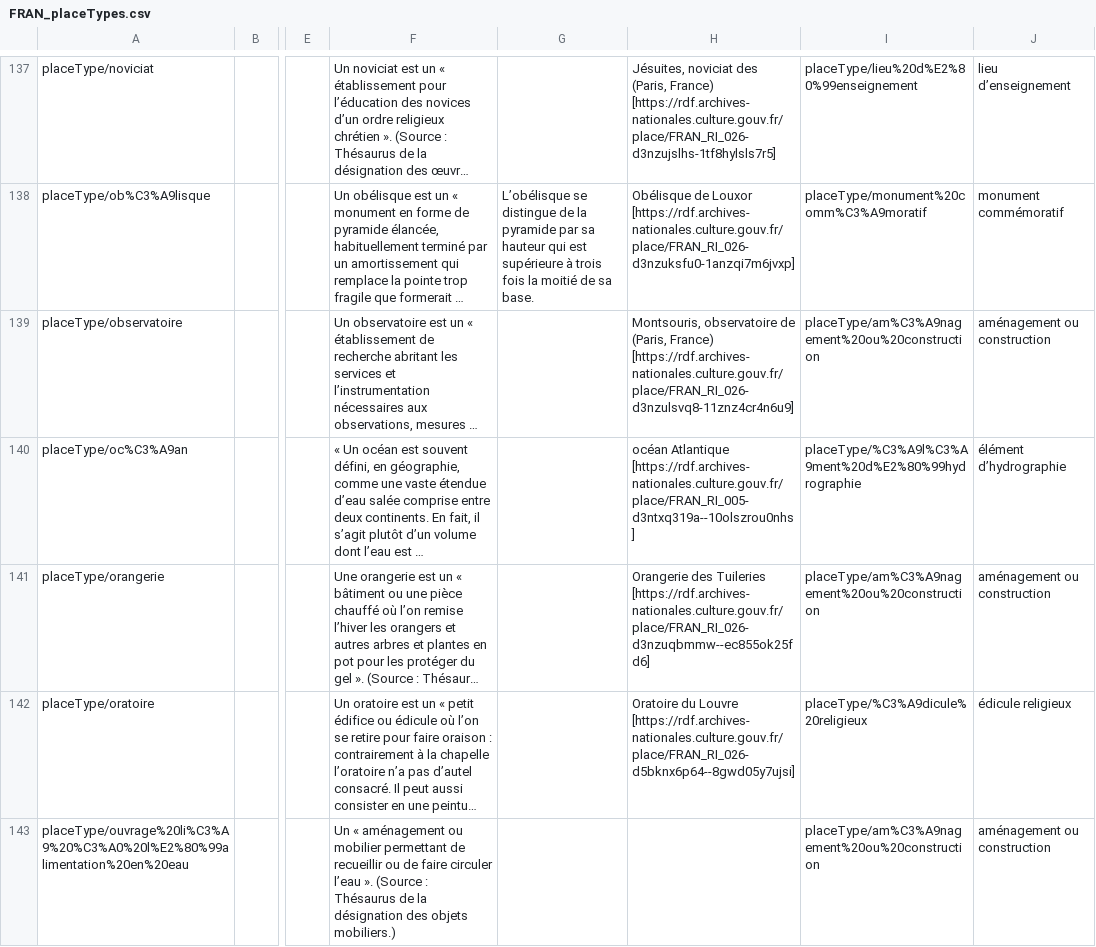
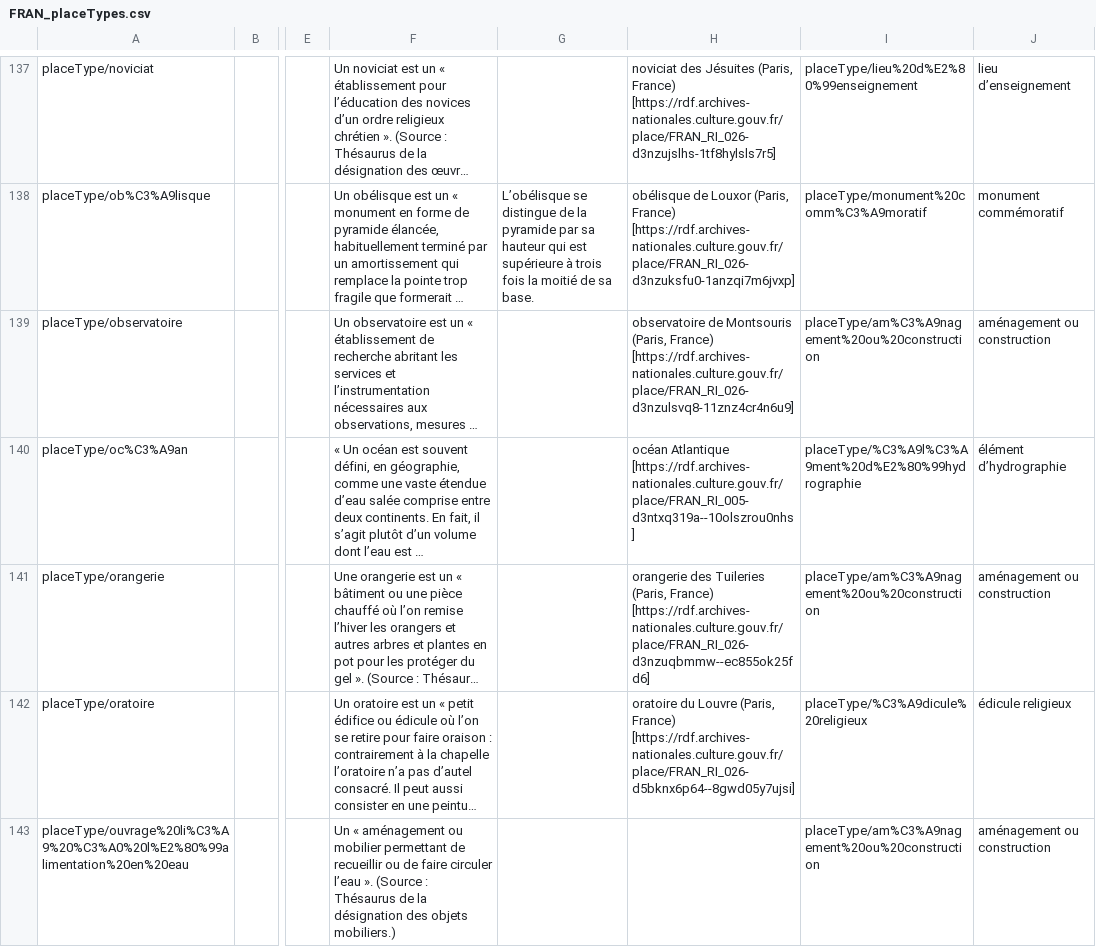
Before and after one commit to ArchivesNationalesFR/Referentiels, a CSV file: concepts/csv/FRAN_placeTypes.csv, drawn as a sheet; only a part is shown, gaps mark what is left out; long unchanged cells end in …; the diff covers the shown part only; the diff names each change by its address in the sheet, - before the commit and + after, or states it on an @@ line.

Commit message:
completed a few examples in the corporate body types vocabulary, and regenerated the CSV files from corporate body types and place types.

```diff
--- a/concepts/csv/FRAN_placeTypes.csv
+++ b/concepts/csv/FRAN_placeTypes.csv
-H137: Jésuites, noviciat des (Paris, France)…
+H137: noviciat des Jésuites (Paris, France)…
-H138: Obélisque de Louxor [https://rdf.archives-nationales.culture.gouv.fr/place/FRAN_RI_026-d3nzuksfu0-1anzqi7m6jvxp]
+H138: obélisque de Louxor (Paris, France) [https://rdf.archives-nationales.culture.gouv.fr/place/FRAN_RI_026-d3nzuksfu0-1anzqi7m6jvxp]
-H139: Montsouris, observatoire de (Paris, France)…
+H139: observatoire de Montsouris (Paris, France)…
-H141: Orangerie des Tuileries [https://rdf.archives-nationales.culture.gouv.fr/place/FRAN_RI_026-d3nzuqbmmw--ec855ok25fd6]
+H141: orangerie des Tuileries (Paris, France) [https://rdf.archives-nationales.culture.gouv.fr/place/FRAN_RI_026-d3nzuqbmmw--ec855ok25fd6]
-H142: Oratoire du Louvre [https://rdf.archives-nationales.culture.gouv.fr/place/FRAN_RI_026-d5bknx6p64--8gwd05y7ujsi]
+H142: oratoire du Louvre (Paris, France) [https://rdf.archives-nationales.culture.gouv.fr/place/FRAN_RI_026-d5bknx6p64--8gwd05y7ujsi]
```
Also changed, not shown: 76 edited cells elsewhere in this file, concepts/csv/FRAN_RI_104_corporateBodyTypes.csv, 1 other file.
